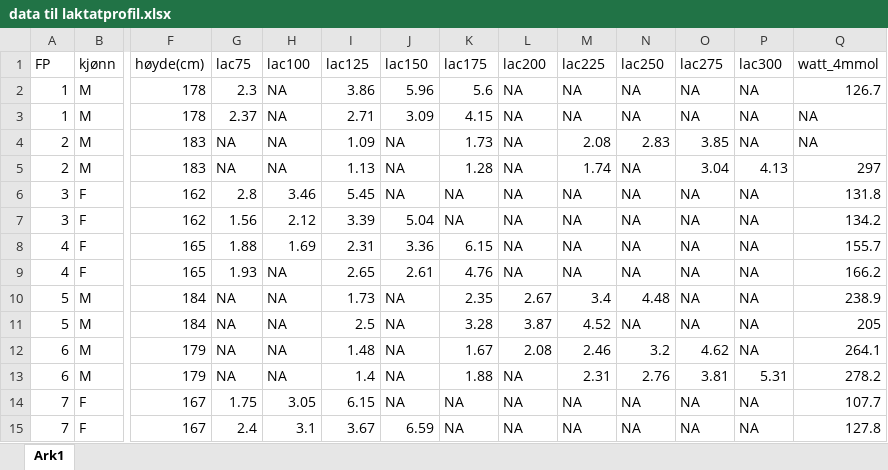
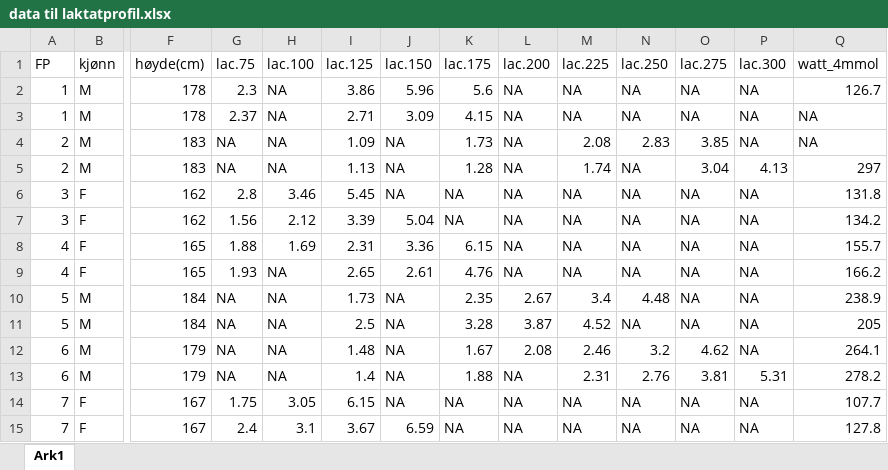
Before and after one commit to Havlor/arbeidskrav2, an Excel workbook: data til laktatprofil.xlsx, sheet Ark1, drawn as a sheet; only a part is shown, gaps mark what is left out; values as stored, in another font and other column widths than the file's, no borders; the diff names each change by its address in the sheet, - before the commit and + after, or states it on an @@ line.

Commit message:
Endret "lac" til "lac."

```diff
--- a/data til laktatprofil.xlsx (sheet Ark1)
+++ b/data til laktatprofil.xlsx (sheet Ark1)
-G1: lac75
+G1: lac.75
-H1: lac100
+H1: lac.100
-I1: lac125
+I1: lac.125
-J1: lac150
+J1: lac.150
-K1: lac175
+K1: lac.175
-L1: lac200
+L1: lac.200
-M1: lac225
+M1: lac.225
-N1: lac250
+N1: lac.250
-O1: lac275
+O1: lac.275
-P1: lac300
+P1: lac.300
```
